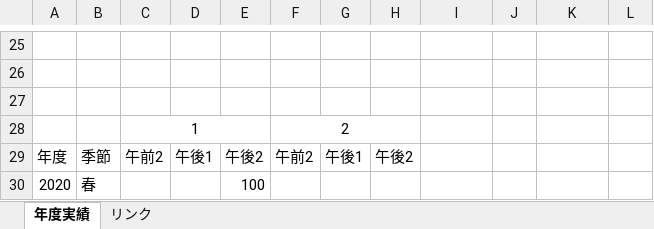
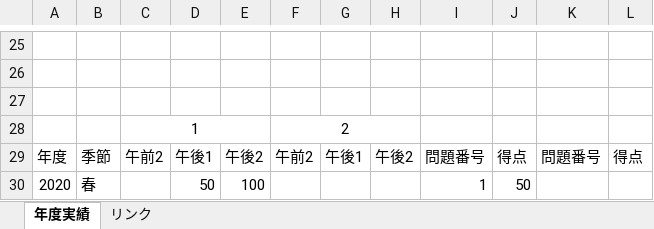
Before and after one commit to Shinichi0713/security_specialist, an Excel workbook: 2025/past_problems/進捗管理.xlsx, sheet 年度実績, drawn as a sheet; only a part is shown, gaps mark what is left out; values as stored, in another font and other column widths than the file's, no borders; charts and pictures not drawn; the diff names each change by its address in the sheet, - before the commit and + after, or states it on an @@ line.

```diff
--- a/2025/past_problems/進捗管理.xlsx (sheet 年度実績)
+++ b/2025/past_problems/進捗管理.xlsx (sheet 年度実績)
-I29: (empty)
+I29: 問題番号
-J29: (empty)
+J29: 得点
-K29: (empty)
+K29: 問題番号
-L29: (empty)
+L29: 得点
-D30: (empty)
+D30: 50
-I30: (empty)
+I30: 1
-J30: (empty)
+J30: 50
```
Also changed, not shown: 2 other files.
